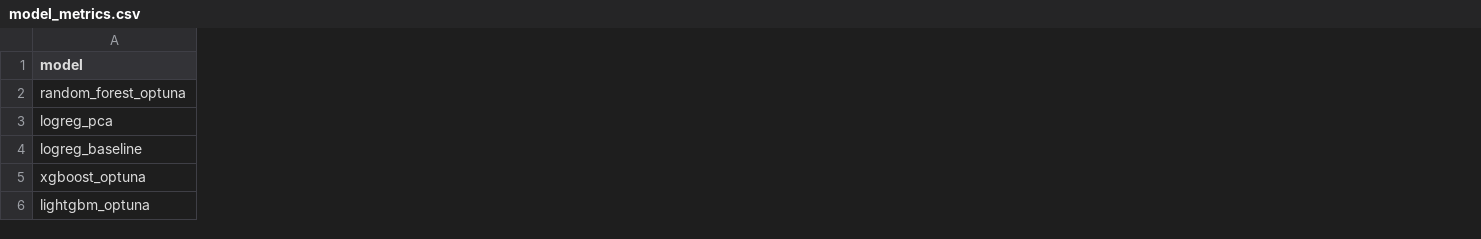
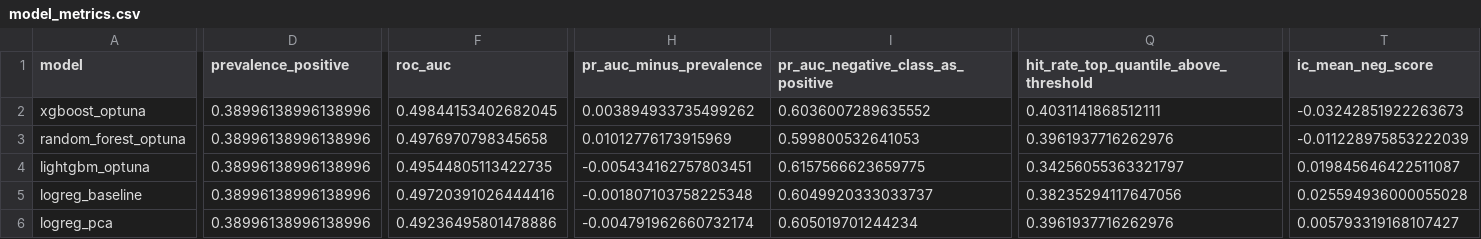
Before and after one commit to dvank1mang1/EquiSense, a CSV file: notebooks/results/model_metrics.csv, drawn as a sheet; only a part is shown, gaps mark what is left out; removed rows and columns are numbered as before the commit, all else as after; rows hold the shown columns only; the diff covers the shown part only; the diff names each change by its address in the sheet, - before the commit and + after, or states it on an @@ line.

```diff
--- a/notebooks/results/model_metrics.csv
+++ b/notebooks/results/model_metrics.csv
+column D (prevalence_positive), row 3: 0.38996138996138996; row 5: 0.38996138996138996
+column F (roc_auc), row 3: 0.4976970798345658; row 5: 0.49720391026444416
+column H (pr_auc_minus_prevalence), row 3: 0.01012776173915969; row 5: -0.001807103758225348
+column I, row 1: pr_auc_negative_class_as_positive; row 3: 0.599800532641053; row 5: 0.6049920333033737
+column Q, row 1: hit_rate_top_quantile_above_threshold; row 3: 0.3961937716262976; row 5: 0.38235294117647056
+column T (ic_mean_neg_score), row 3: -0.011228975853222039; row 5: 0.025594936000055028
+row 2: xgboost_optuna | 0.38996138996138996 | 0.49844153402682045 | 0.003894933735499262 | 0.6036007289635552 | 0.4031141868512111 | -0.03242851922263673
-row 3: logreg_pca
+row 4: lightgbm_optuna | 0.38996138996138996 | 0.49544805113422735 | -0.005434162757803451 | 0.6157566623659775 | 0.34256055363321797 | 0.019845646422511087
-row 5: xgboost_optuna
-row 6: lightgbm_optuna
+row 6: logreg_pca | 0.38996138996138996 | 0.49236495801478886 | -0.004791962660732174 | 0.605019701244234 | 0.3961937716262976 | 0.005793319168107427
```
Also changed, not shown: 2 added columns and 20 edited cells elsewhere in this file, notebooks/results/backtest_curves_meta.csv, notebooks/results/cv_fold_metrics.csv, 47 other files.
